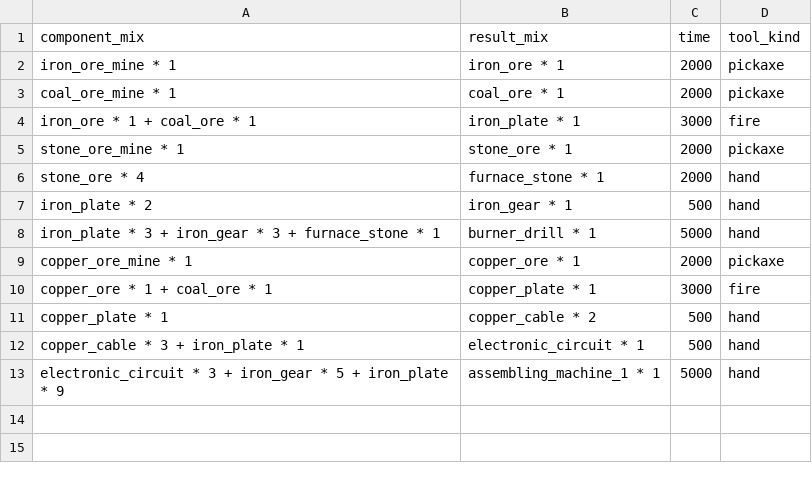
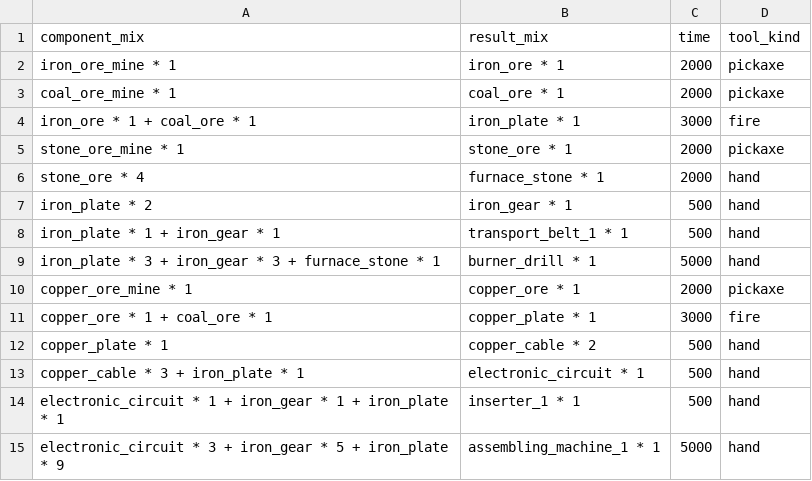
Before and after one commit to marckruzik/Idle_Factorio, a CSV file: code/Blazora/wwwroot/data/recipe.csv, drawn as a sheet; the diff names each change by its address in the sheet, - before the commit and + after, or states it on an @@ line.

```diff
--- a/code/Blazora/wwwroot/data/recipe.csv
+++ b/code/Blazora/wwwroot/data/recipe.csv
+row 8: iron_plate * 1 + iron_gear * 1 | transport_belt_1 * 1 | 500 | hand
+row 14: electronic_circuit * 1 + iron_gear * 1 + iron_plate * 1 | inserter_1 * 1 | 500 | hand
```
Also changed, not shown: code/Blazora/wwwroot/data/resource.csv, 22 other files.
